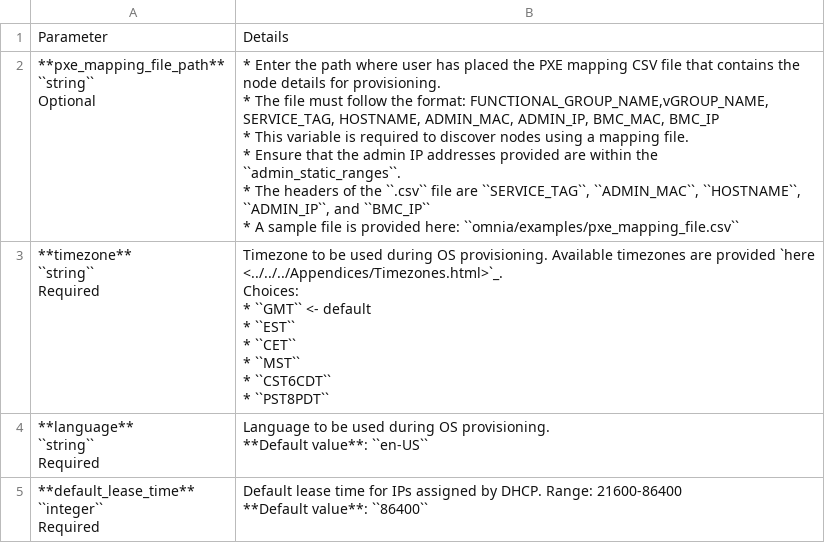
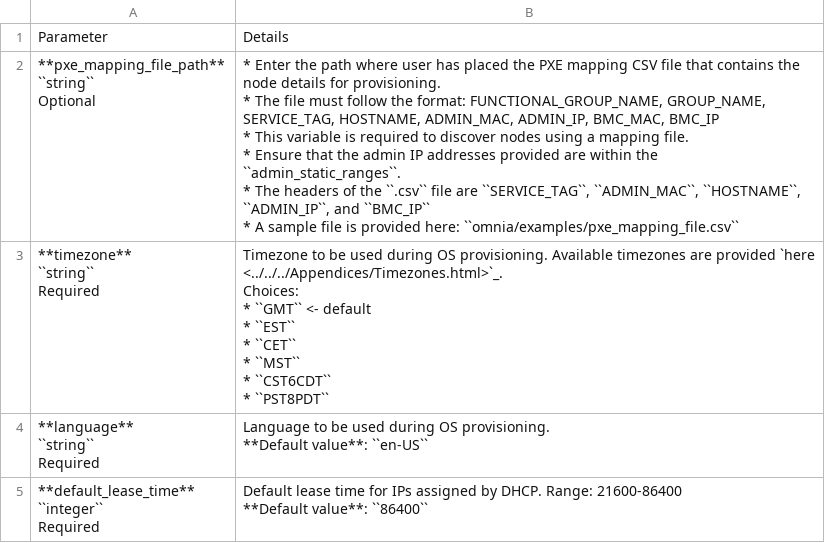
Before and after one commit to vasanthsathya/Doc-Generation, a CSV file: docs/source/Tables/Provision_config.csv, drawn as a sheet.

```diff
--- a/docs/source/Tables/Provision_config.csv
+++ b/docs/source/Tables/Provision_config.csv
@@ -1,12 +1,12 @@
 Parameter,Details
-"**pxe_mapping_file_path**
-
-``string``
-
-Optional","* Enter the path where user has placed the PXE mapping CSV file that contains the node details for provisioning.
-* The file must follow the format: FUNCTIONAL_GROUP_NAME,vGROUP_NAME, SERVICE_TAG, HOSTNAME, ADMIN_MAC, ADMIN_IP, BMC_MAC, BMC_IP
-* This variable is required to discover nodes using a mapping file.
-* Ensure that the admin IP addresses provided are within the ``admin_static_ranges``.
-* The headers of the ``.csv`` file are ``SERVICE_TAG``, ``ADMIN_MAC``, ``HOSTNAME``, ``ADMIN_IP``, and ``BMC_IP``
-* A sample file is provided here: ``omnia/examples/pxe_mapping_file.csv``"
+"**pxe_mapping_file_path**
+
+``string``
+
+Optional","* Enter the path where user has placed the PXE mapping CSV file that contains the node details for provisioning.
+* The file must follow the format: FUNCTIONAL_GROUP_NAME, GROUP_NAME, SERVICE_TAG, HOSTNAME, ADMIN_MAC, ADMIN_IP, BMC_MAC, BMC_IP
+* This variable is required to discover nodes using a mapping file.
+* Ensure that the admin IP addresses provided are within the ``admin_static_ranges``.
+* The headers of the ``.csv`` file are ``SERVICE_TAG``, ``ADMIN_MAC``, ``HOSTNAME``, ``ADMIN_IP``, and ``BMC_IP``
+* A sample file is provided here: ``omnia/examples/pxe_mapping_file.csv``"
 "**timezone**
```
Also changed, not shown: docs/source/Tables/omnia_roles.csv, docs/source/Tables/software_config_rhel.csv, 7 other files.
